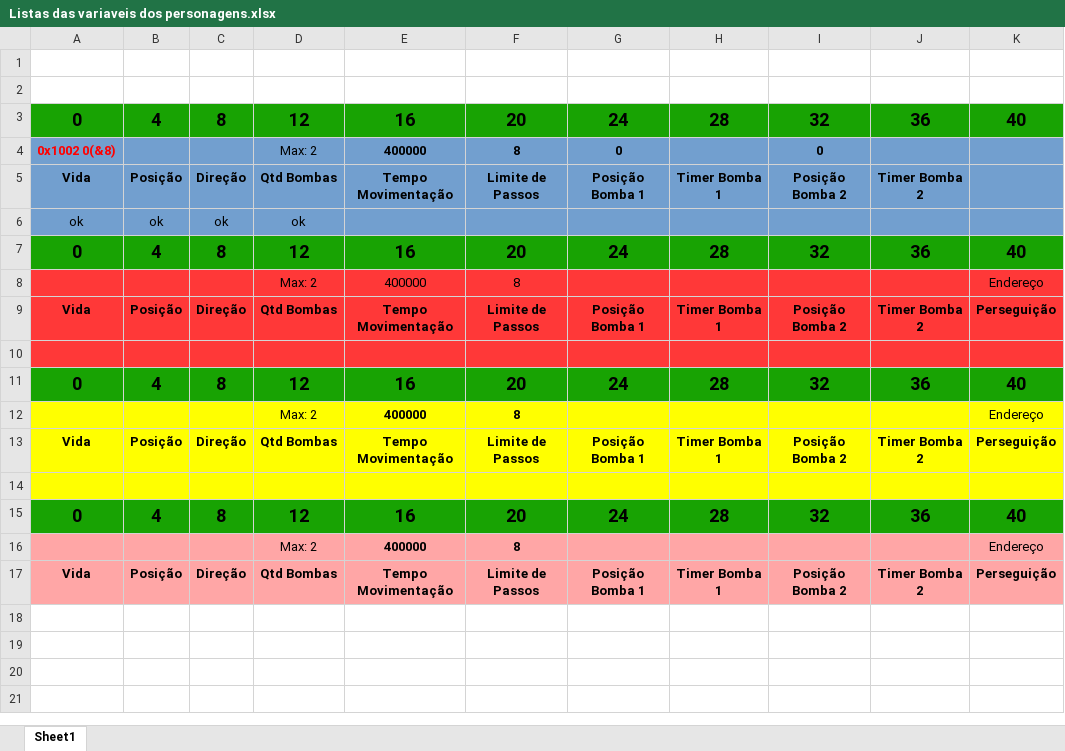
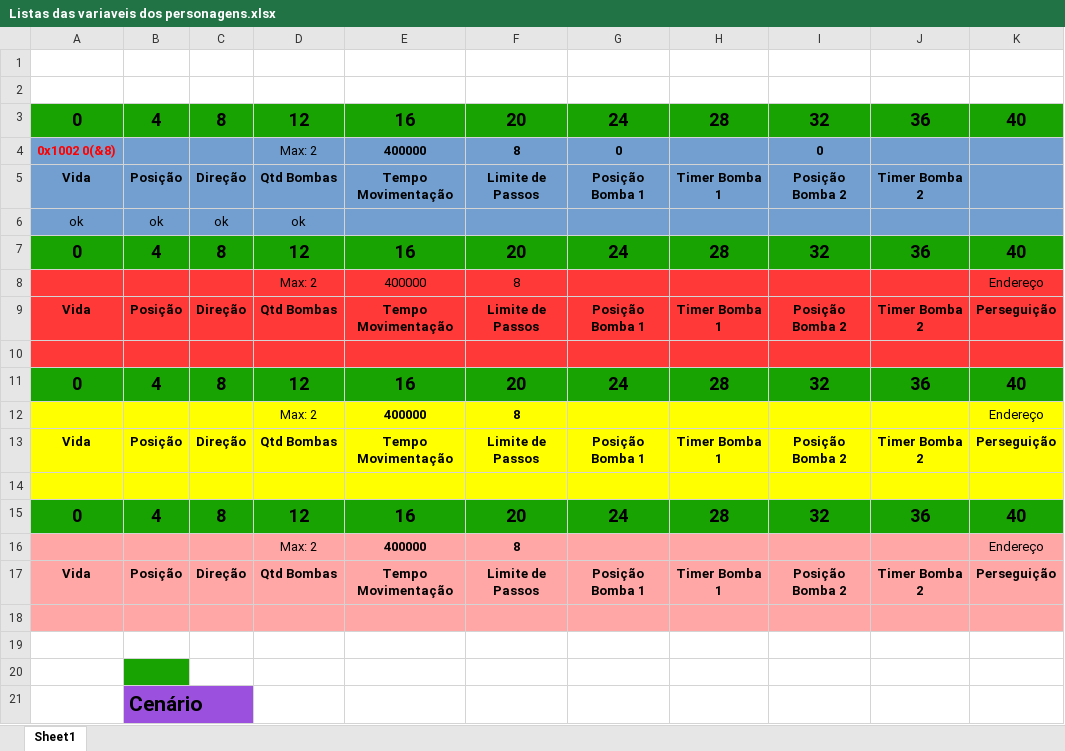
Before and after one commit to IsaacLira42/Bomberman1984, an Excel workbook: Modelos/Listas das variaveis dos personagens.xlsx, sheet Sheet1, drawn as a sheet; values as stored, in another font and other column widths than the file's, no borders; the diff names each change by its address in the sheet, - before the commit and + after, or states it on an @@ line.

```diff
--- a/Modelos/Listas das variaveis dos personagens.xlsx (sheet Sheet1)
+++ b/Modelos/Listas das variaveis dos personagens.xlsx (sheet Sheet1)
+row 18: (empty)
+row 19: (empty)
+row 20: (empty)
+row 21:  | Cenário
```
Also changed, not shown: 7 other files.
